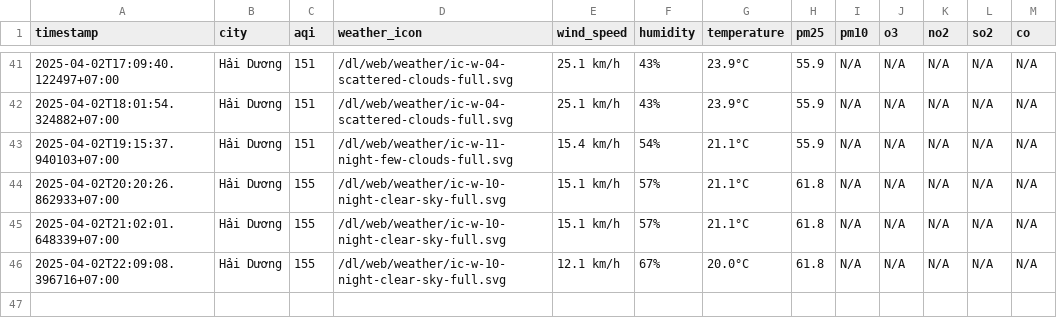
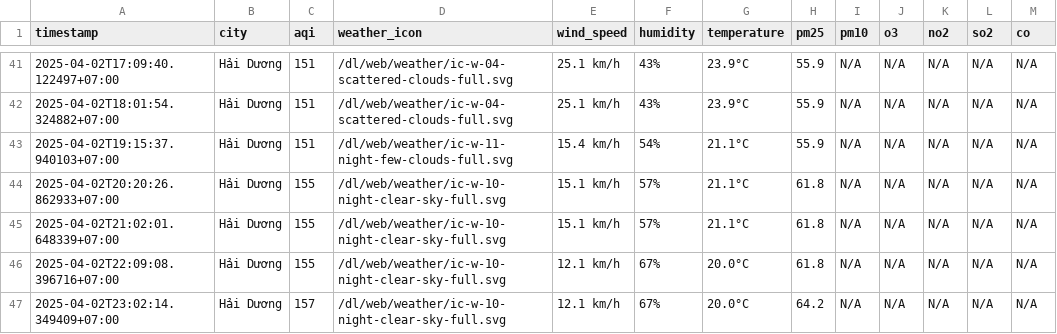
Before and after one commit to nguyennguyet02/iqair-dataset, a CSV file: result/hai-duong/aqi_hai-duong_2025_apr.csv, drawn as a sheet; only a part is shown, gaps mark what is left out; the diff names each change by its address in the sheet, - before the commit and + after, or states it on an @@ line.

```diff
--- a/result/hai-duong/aqi_hai-duong_2025_apr.csv
+++ b/result/hai-duong/aqi_hai-duong_2025_apr.csv
+row 47: 2025-04-02T23:02:14.349409+07:00 | Hải Dương | 157 | /dl/web/weather/ic-w-10-night-clear-sky-full.svg | 12.1 km/h | 67% | 20.0°C | 64.2 | N/A | N/A | N/A | N/A | N/A
```
Also changed, not shown: aqi_selected_cities.csv, result/hai-phong/aqi_hai-phong_2025_apr.csv, 10 other files.
